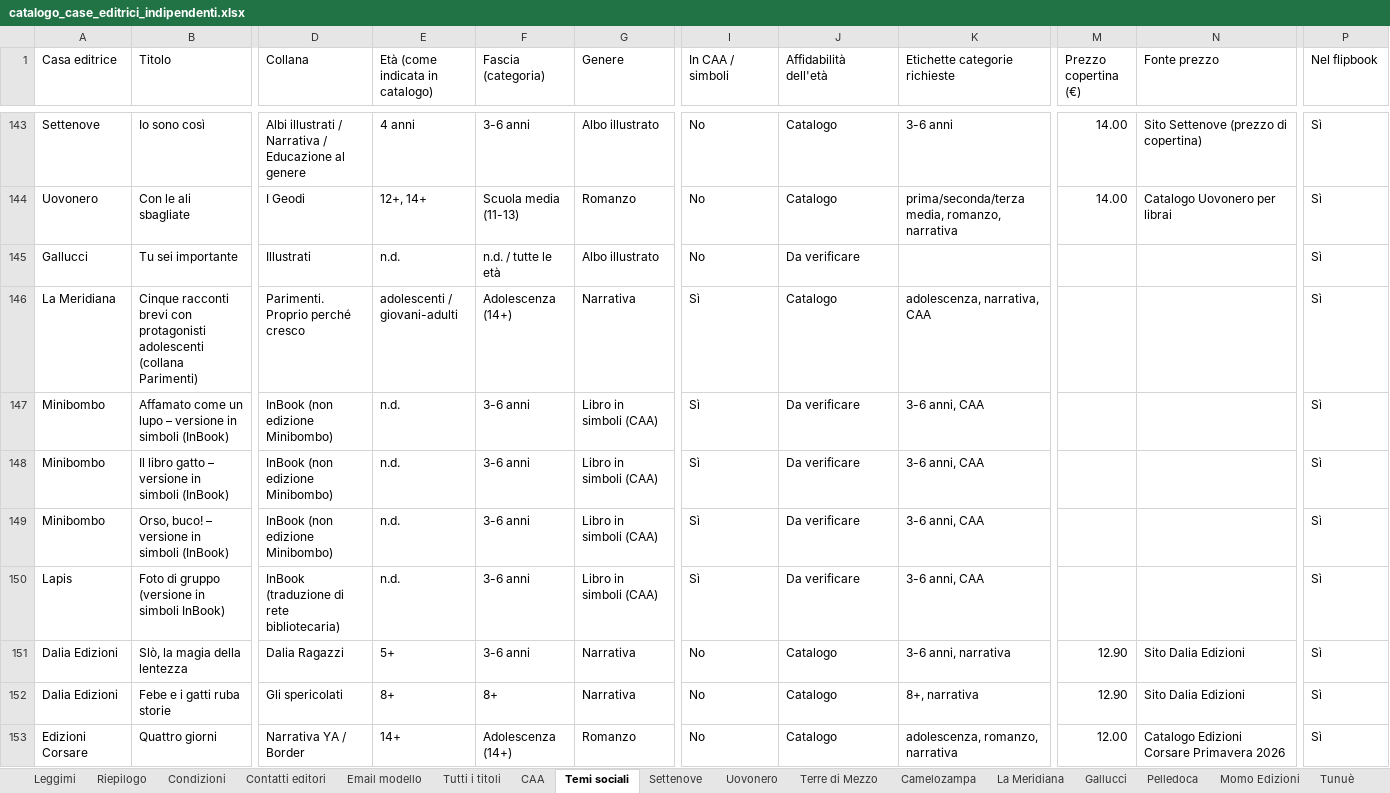
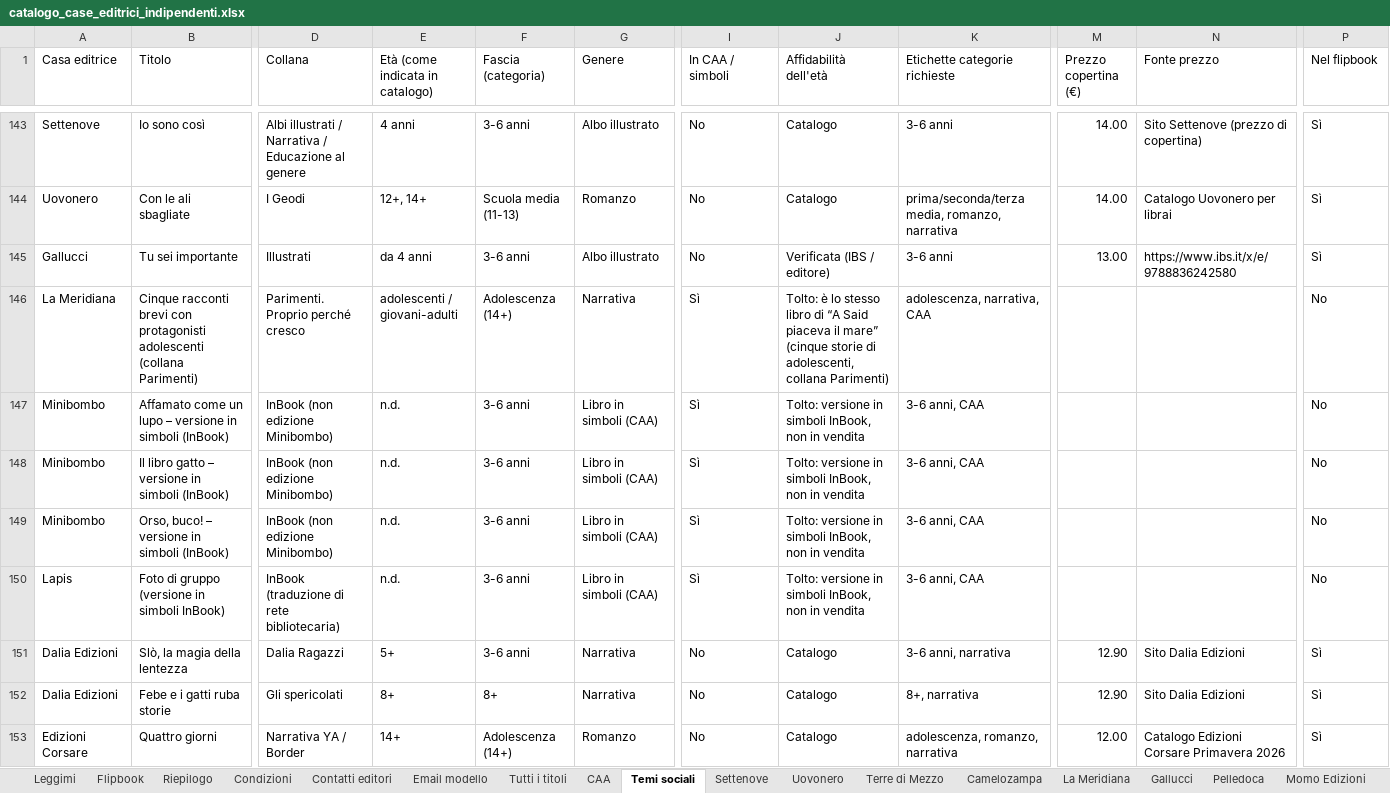
Before and after one commit to bottegart/bottegart-flipbook, an Excel workbook: bottegart_progetto/output/catalogo_case_editrici_indipendenti.xlsx, sheet Temi sociali, drawn as a sheet; only a part is shown, gaps mark what is left out; values as stored, in another font and other column widths than the file's, no cell formats; the diff covers the shown part only; the diff names each change by its address in the sheet, - before the commit and + after, or states it on an @@ line.

```diff
--- a/bottegart_progetto/output/catalogo_case_editrici_indipendenti.xlsx (sheet Temi sociali)
+++ b/bottegart_progetto/output/catalogo_case_editrici_indipendenti.xlsx (sheet Temi sociali)
+sheet tab: Flipbook
-E145 (Età (come indicata in catalogo)): n.d.
+E145 (Età (come indicata in catalogo)): da 4 anni
-F145 (Fascia (categoria)): n.d. / tutte le età
+F145 (Fascia (categoria)): 3-6 anni
-J145 (Affidabilità dell'età): Da verificare
+J145 (Affidabilità dell'età): Verificata (IBS / editore)
-K145 (Etichette categorie richieste): (empty)
+K145 (Etichette categorie richieste): 3-6 anni
-M145 (Prezzo copertina (€)): (empty)
+M145 (Prezzo copertina (€)): 13.00
-N145 (Fonte prezzo): (empty)
+N145 (Fonte prezzo): https://www.ibs.it/x/e/9788836242580
-J146 (Affidabilità dell'età): Catalogo
+J146 (Affidabilità dell'età): Tolto: è lo stesso libro di “A Said piaceva il mare” (cinque storie di adolescenti, collana Parimenti)
-P146:P150 (Nel flipbook): Sì
+P146:P150 (Nel flipbook): No
-J147:J150 (Affidabilità dell'età): Da verificare
+J147:J150 (Affidabilità dell'età): Tolto: versione in simboli InBook, non in vendita
```
Also changed, not shown: 105 edited cells elsewhere in this sheet, sheet Tutti i titoli, sheet BeccoGiallo, sheet CAA, sheet La Meridiana, sheet Settenove, sheet People, 11 more sheets, cell formats, bottegart_progetto/output/da_completare_per_editore.xlsx, 8 other files.
